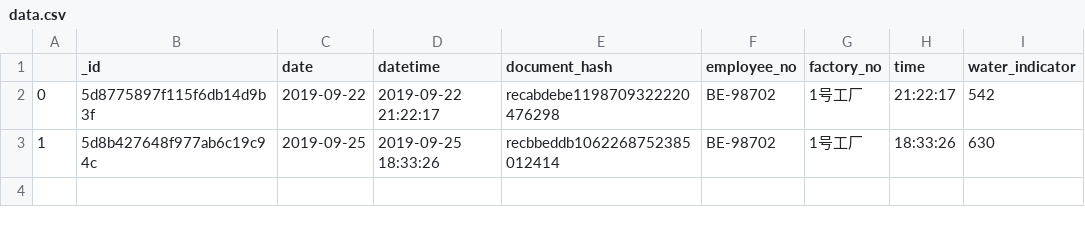
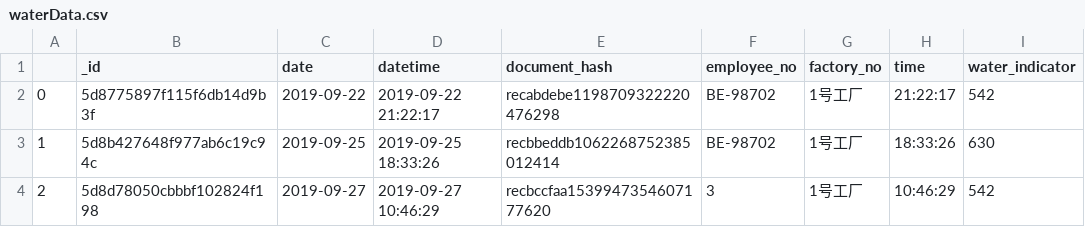
Before and after one commit to chenjiaqi-factory-project/WebUIPART, a CSV file: app/data_process/waterData.csv (was app/data_process/data.csv), drawn as a sheet; the diff names each change by its address in the sheet, - before the commit and + after, or states it on an @@ line.

```diff
--- a/app/data_process/data.csv
+++ b/app/data_process/waterData.csv
+row 4: 2 | 5d8d78050cbbbf102824f198 | 2019-09-27 | 2019-09-27 10:46:29 | recbccfaa1539947354607177620 | 3 | 1号工厂 | 10:46:29 | 542
```
Also changed, not shown: 11 other files.
